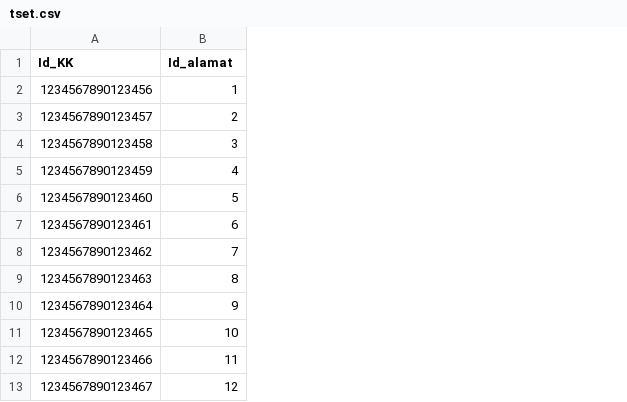
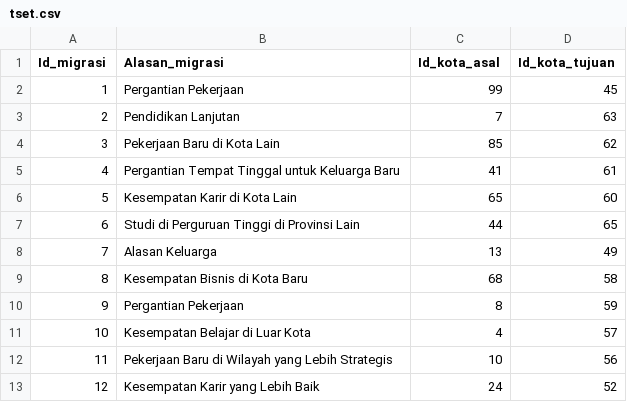
Before and after one commit to LutfiHidayanto/dbschemaPenduduk, a CSV file: tset.csv, drawn as a sheet; only a part is shown; removed rows and columns are numbered as before the commit, all else as after; the diff covers the shown part only; the diff names each change by its address in the sheet, - before the commit and + after, or states it on an @@ line.

```diff
--- a/tset.csv
+++ b/tset.csv
-column A (Id_KK), rows 2-13: 1234567890123456 | 1234567890123457 | 1234567890123458 | 1234567890123459 | 1234567890123460 | 1234567890123461 | 1234567890123462 | 1234567890123463 | 1234567890123464 | 1234567890123465 | 1234567890123466 | 1234567890123467
+column B (Alasan_migrasi), rows 2-13: Pergantian Pekerjaan | Pendidikan Lanjutan | Pekerjaan Baru di Kota Lain | Pergantian Tempat Tinggal untuk Keluarga Baru | Kesempatan Karir di Kota Lain | Studi di Perguruan Tinggi di Provinsi Lain | Alasan Keluarga | Kesempatan Bisnis di Kota Baru | Pergantian Pekerjaan | Kesempatan Belajar di Luar Kota | Pekerjaan Baru di Wilayah yang Lebih Strategis | Kesempatan Karir yang Lebih Baik
+column C (Id_kota_asal), rows 2-13: 99 | 7 | 85 | 41 | 65 | 44 | 13 | 68 | 8 | 4 | 10 | 24
+column D (Id_kota_tujuan), rows 2-13: 45 | 63 | 62 | 61 | 60 | 65 | 49 | 58 | 59 | 57 | 56 | 52
-A1: Id_alamat
+A1: Id_migrasi
```
Also changed, not shown: 85 removed rows elsewhere in this file, test2.csv, 5 other files.
